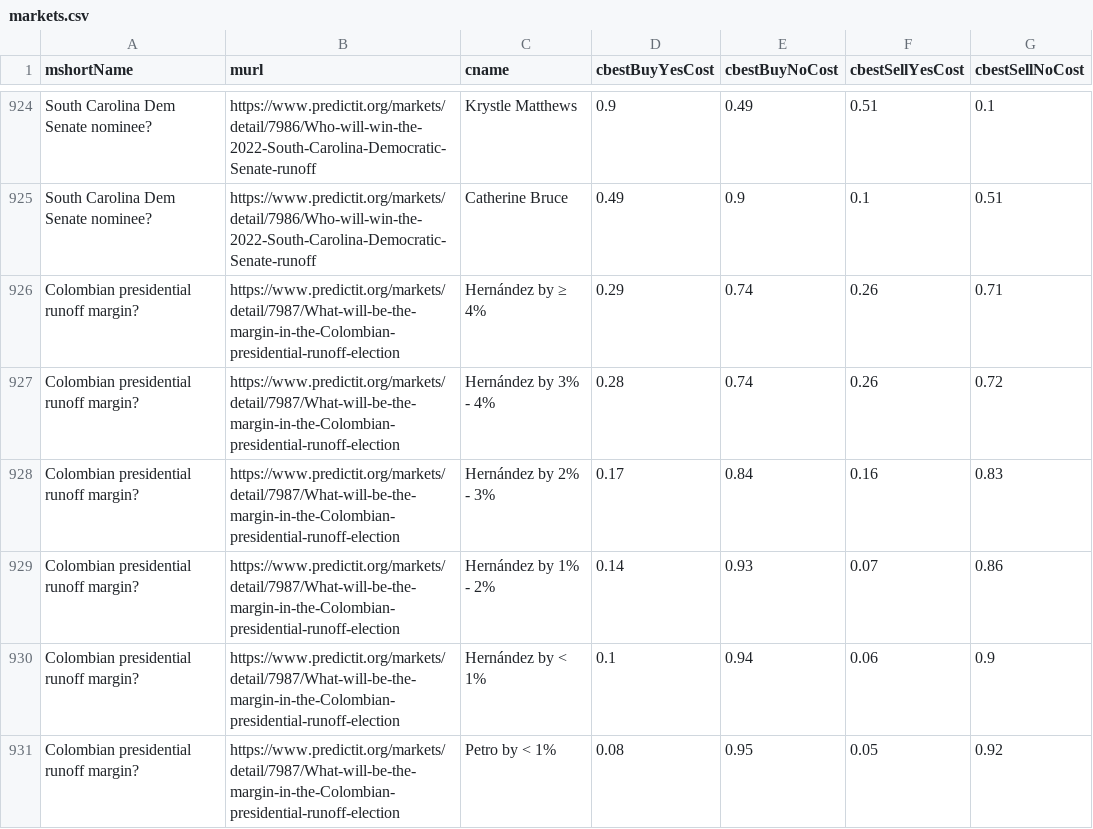
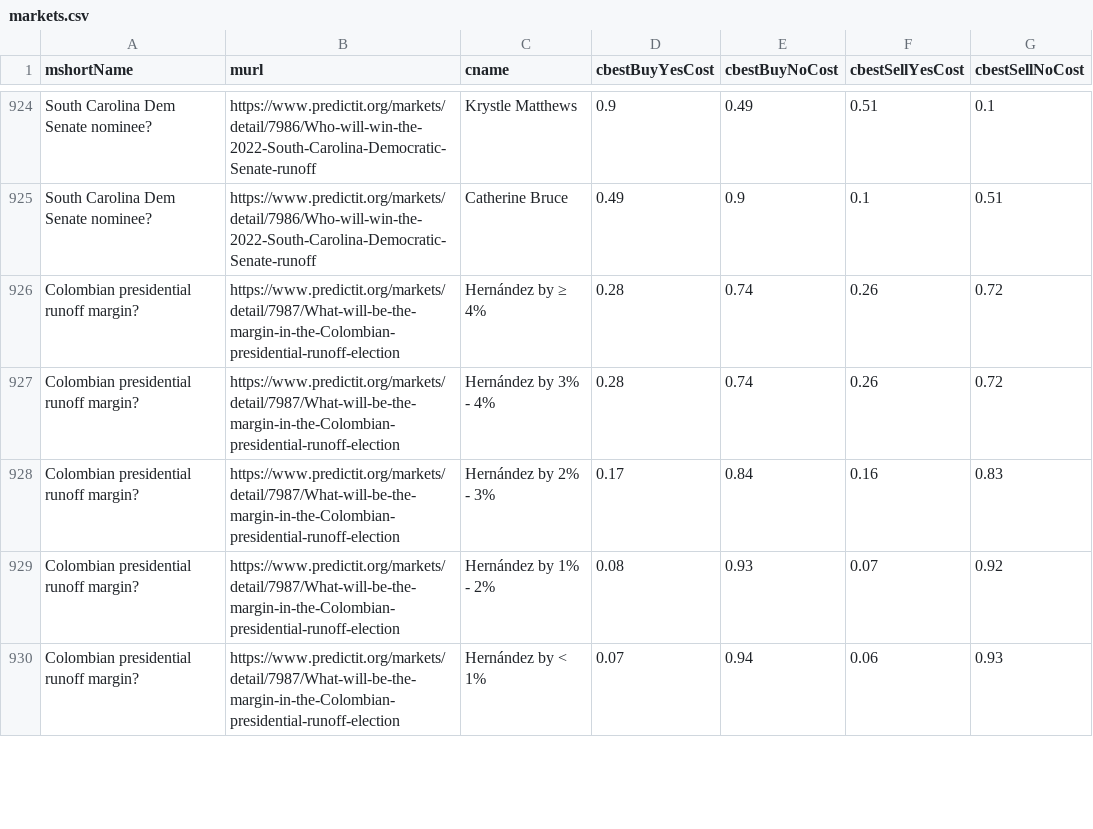
Before and after one commit to dcadata/predictit-arbitrage, a CSV file: data/markets.csv, drawn as a sheet; only a part is shown, gaps mark what is left out; the diff covers the shown part only.

```diff
--- a/data/markets.csv
+++ b/data/markets.csv
@@ -925,7 +925,6 @@ South Carolina Dem Senate nominee?,https://www.predictit.org/markets/detail/7986
 South Carolina Dem Senate nominee?,https://www.predictit.org/markets/detail/7986/Who-will-win-the-2022-South-Carolina-Democratic-Senate-runoff,Catherine Bruce,0.49,0.9,0.1,0.51
-Colombian presidential runoff margin?,https://www.predictit.org/markets/detail/7987/What-will-be-the-margin-in-the-Colombian-presidential-runoff-election,Hernández by ≥ 4%,0.29,0.74,0.26,0.71
+Colombian presidential runoff margin?,https://www.predictit.org/markets/detail/7987/What-will-be-the-margin-in-the-Colombian-presidential-runoff-election,Hernández by ≥ 4%,0.28,0.74,0.26,0.72
 Colombian presidential runoff margin?,https://www.predictit.org/markets/detail/7987/What-will-be-the-margin-in-the-Colombian-presidential-runoff-election,Hernández by 3% - 4%,0.28,0.74,0.26,0.72
 Colombian presidential runoff margin?,https://www.predictit.org/markets/detail/7987/What-will-be-the-margin-in-the-Colombian-presidential-runoff-election,Hernández by 2% - 3%,0.17,0.84,0.16,0.83
-Colombian presidential runoff margin?,https://www.predictit.org/markets/detail/7987/What-will-be-the-margin-in-the-Colombian-presidential-runoff-election,Hernández by 1% - 2%,0.14,0.93,0.07,0.86
-Colombian presidential runoff margin?,https://www.predictit.org/markets/detail/7987/What-will-be-the-margin-in-the-Colombian-presidential-runoff-election,Hernández by < 1%,0.1,0.94,0.06,0.9
-Colombian presidential runoff margin?,https://www.predictit.org/markets/detail/7987/What-will-be-the-margin-in-the-Colombian-presidential-runoff-election,Petro by < 1%,0.08,0.95,0.05,0.92
+Colombian presidential runoff margin?,https://www.predictit.org/markets/detail/7987/What-will-be-the-margin-in-the-Colombian-presidential-runoff-election,Hernández by 1% - 2%,0.08,0.93,0.07,0.92
+Colombian presidential runoff margin?,https://www.predictit.org/markets/detail/7987/What-will-be-the-margin-in-the-Colombian-presidential-runoff-election,Hernández by < 1%,0.07,0.94,0.06,0.93
```
Also changed, not shown: 2 added rows, 1 removed row and 51 edited cells elsewhere in this file, 2 other files.
